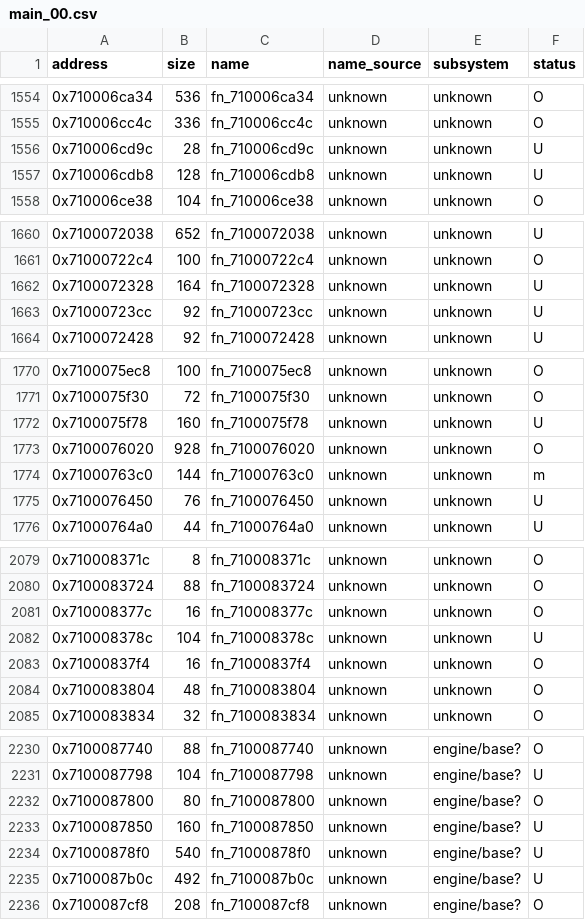
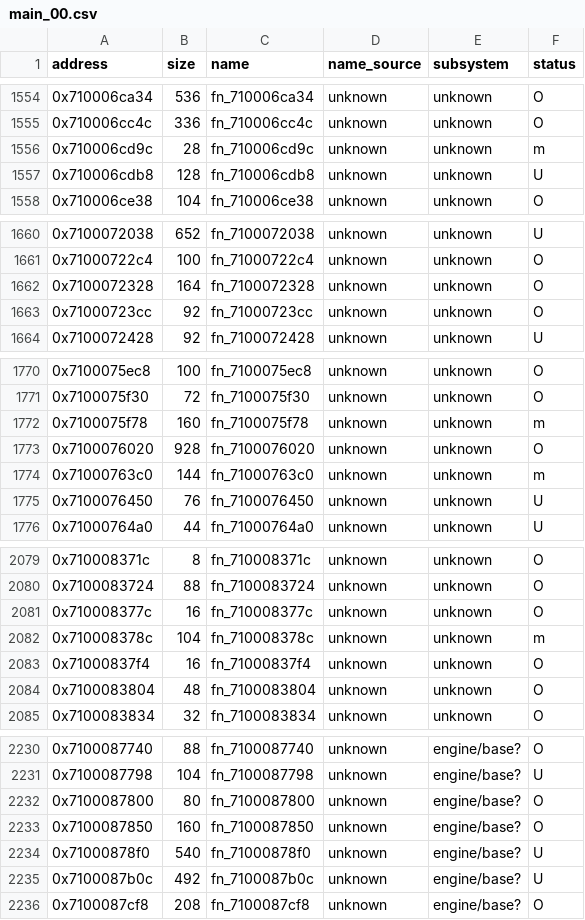
Before and after one commit to var-flotsam/dread-decomp, a CSV file: data/functions/main_00.csv, drawn as a sheet; only a part is shown, gaps mark what is left out; the diff covers the shown part only.

```diff
--- a/data/functions/main_00.csv
+++ b/data/functions/main_00.csv
@@ -1555,3 +1555,3 @@ address,size,name,name_source,subsystem,status
 0x710006cc4c,336,fn_710006cc4c,unknown,unknown,O
-0x710006cd9c,28,fn_710006cd9c,unknown,unknown,U
+0x710006cd9c,28,fn_710006cd9c,unknown,unknown,m
 0x710006cdb8,128,fn_710006cdb8,unknown,unknown,U
@@ -1661,4 +1661,4 @@ address,size,name,name_source,subsystem,status
 0x71000722c4,100,fn_71000722c4,unknown,unknown,O
-0x7100072328,164,fn_7100072328,unknown,unknown,U
-0x71000723cc,92,fn_71000723cc,unknown,unknown,U
+0x7100072328,164,fn_7100072328,unknown,unknown,O
+0x71000723cc,92,fn_71000723cc,unknown,unknown,O
 0x7100072428,92,fn_7100072428,unknown,unknown,U
@@ -1771,3 +1771,3 @@ address,size,name,name_source,subsystem,status
 0x7100075f30,72,fn_7100075f30,unknown,unknown,O
-0x7100075f78,160,fn_7100075f78,unknown,unknown,U
+0x7100075f78,160,fn_7100075f78,unknown,unknown,m
 0x7100076020,928,fn_7100076020,unknown,unknown,O
@@ -2081,3 +2081,3 @@ address,size,name,name_source,subsystem,status
 0x710008377c,16,fn_710008377c,unknown,unknown,O
-0x710008378c,104,fn_710008378c,unknown,unknown,U
+0x710008378c,104,fn_710008378c,unknown,unknown,m
 0x71000837f4,16,fn_71000837f4,unknown,unknown,O
@@ -2232,3 +2232,3 @@ address,size,name,name_source,subsystem,status
 0x7100087800,80,fn_7100087800,unknown,engine/base?,O
-0x7100087850,160,fn_7100087850,unknown,engine/base?,U
+0x7100087850,160,fn_7100087850,unknown,engine/base?,O
 0x71000878f0,540,fn_71000878f0,unknown,engine/base?,U
```
Also changed, not shown: 2 edited cells elsewhere in this file, data/functions/main_01.csv, data/functions/main_02.csv, 5 other files.
